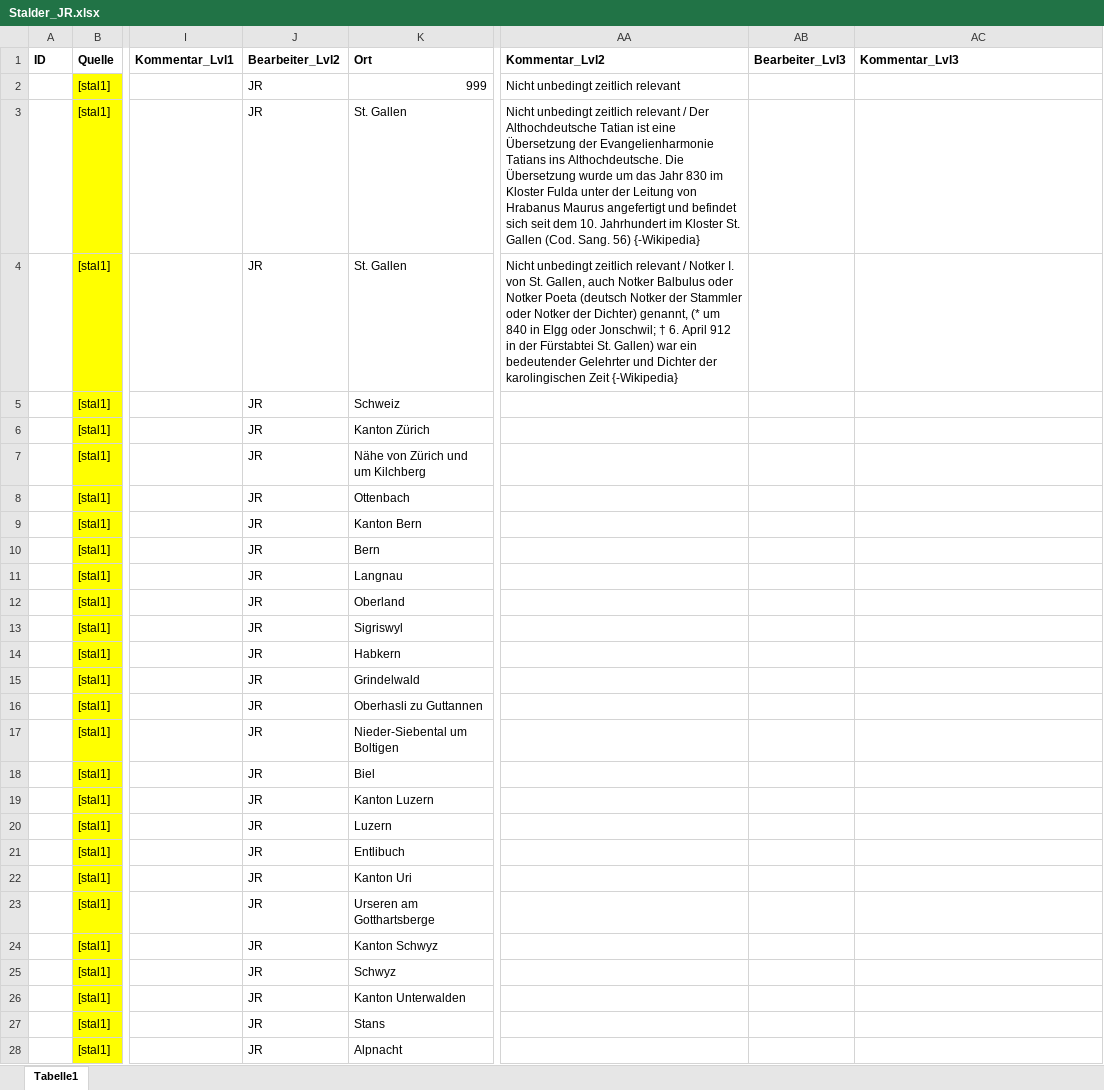
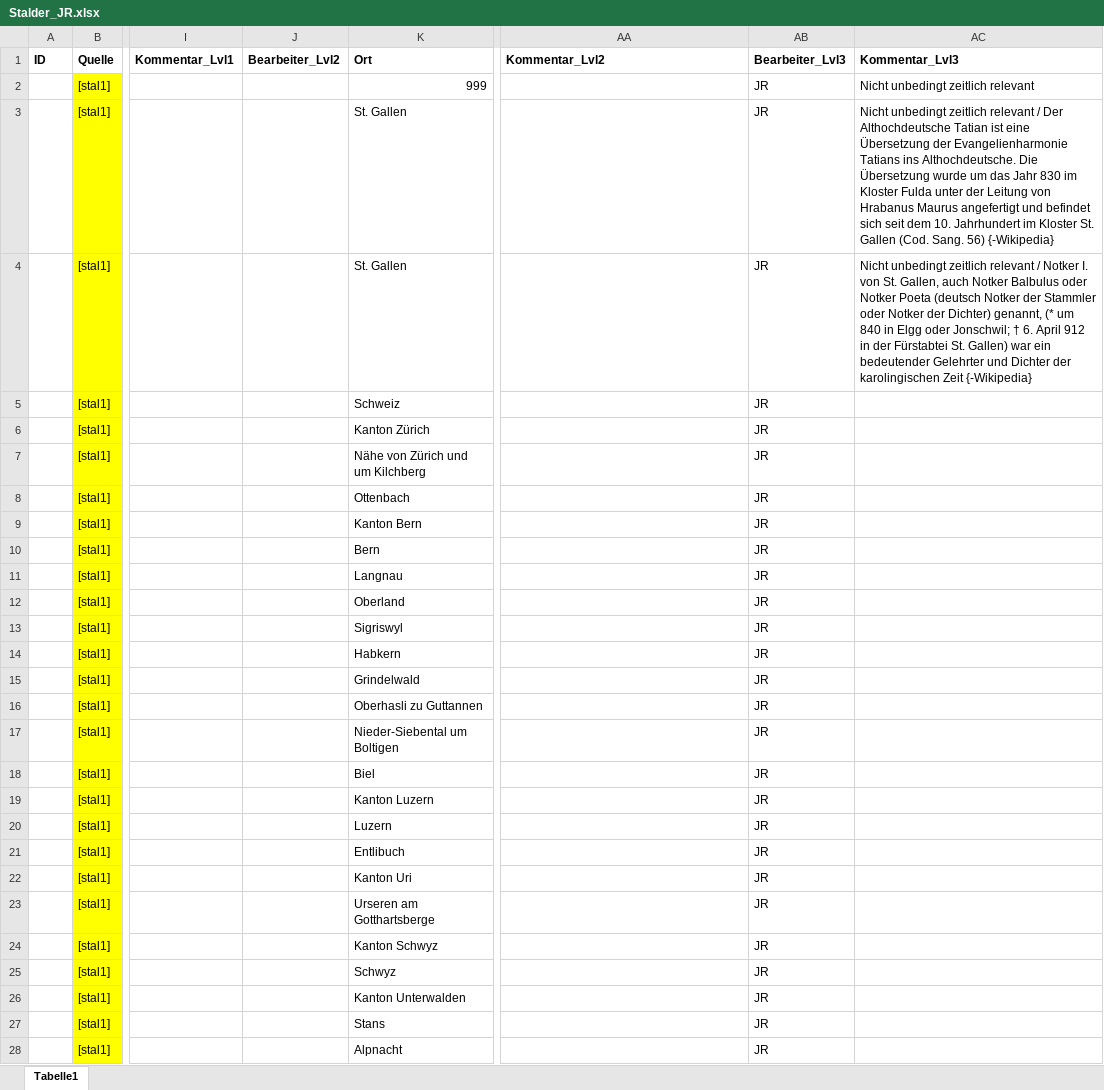
Before and after one commit to SchoenbergA/Akademie_Projekt, an Excel workbook: Datasets/Stalder/Data/Stalder_JR.xlsx, sheet Tabelle1, drawn as a sheet; only a part is shown, gaps mark what is left out; values as stored, in another font and other column widths than the file's, no borders; the diff covers the shown part only; the diff names each change by its address in the sheet, - before the commit and + after, or states it on an @@ line.

```diff
--- a/Datasets/Stalder/Data/Stalder_JR.xlsx (sheet Tabelle1)
+++ b/Datasets/Stalder/Data/Stalder_JR.xlsx (sheet Tabelle1)
-J2:J28 (Bearbeiter_Lvl2): JR
+J2:J28 (Bearbeiter_Lvl2): (empty)
-AA2 (Kommentar_Lvl2): Nicht unbedingt zeitlich relevant
+AA2 (Kommentar_Lvl2): (empty)
-AB2:AB28 (Bearbeiter_Lvl3): (empty)
+AB2:AB28 (Bearbeiter_Lvl3): JR
-AC2 (Kommentar_Lvl3): (empty)
+AC2 (Kommentar_Lvl3): Nicht unbedingt zeitlich relevant
-AA3 (Kommentar_Lvl2): Nicht unbedingt zeitlich relevant / Der Althochdeutsche Tatian ist eine Übersetzung der Evangelienharmonie Tatians ins Althochdeutsche. Die Übersetzung wurde um das Jahr 830 im Kloster Fulda unter der Leitung von Hrabanus Maurus angefertigt und befindet sich seit dem 10. Jahrhundert im Kloster St. Gallen (Cod. Sang. 56) {-Wikipedia}
+AA3 (Kommentar_Lvl2): (empty)
-AC3 (Kommentar_Lvl3): (empty)
+AC3 (Kommentar_Lvl3): Nicht unbedingt zeitlich relevant / Der Althochdeutsche Tatian ist eine Übersetzung der Evangelienharmonie Tatians ins Althochdeutsche. Die Übersetzung wurde um das Jahr 830 im Kloster Fulda unter der Leitung von Hrabanus Maurus angefertigt und befindet sich seit dem 10. Jahrhundert im Kloster St. Gallen (Cod. Sang. 56) {-Wikipedia}
-AA4 (Kommentar_Lvl2): Nicht unbedingt zeitlich relevant / Notker I. von St. Gallen, auch Notker Balbulus oder Notker Poeta (deutsch Notker der Stammler oder Notker der Dichter) genannt, (* um 840 in Elgg oder Jonschwil; † 6. April 912 in der Fürstabtei St. Gallen) war ein bedeutender Gelehrter und Dichter der karolingischen Zeit {-Wikipedia}
+AA4 (Kommentar_Lvl2): (empty)
-AC4 (Kommentar_Lvl3): (empty)
+AC4 (Kommentar_Lvl3): Nicht unbedingt zeitlich relevant / Notker I. von St. Gallen, auch Notker Balbulus oder Notker Poeta (deutsch Notker der Stammler oder Notker der Dichter) genannt, (* um 840 in Elgg oder Jonschwil; † 6. April 912 in der Fürstabtei St. Gallen) war ein bedeutender Gelehrter und Dichter der karolingischen Zeit {-Wikipedia}
```
Also changed, not shown: 204 edited cells elsewhere in this sheet, Datasets/Erlach/Data/Erlach_JR.xlsx, Datasets/Gleichnisse_Napoleon/Data/Gleichnisse_Napoleon_JR.xlsx, 4 other files.
